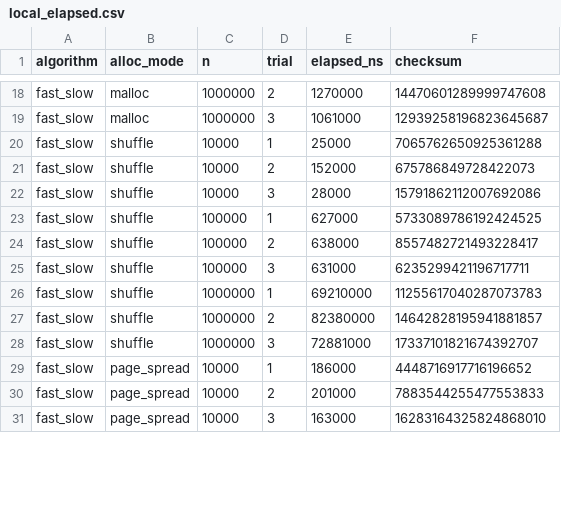
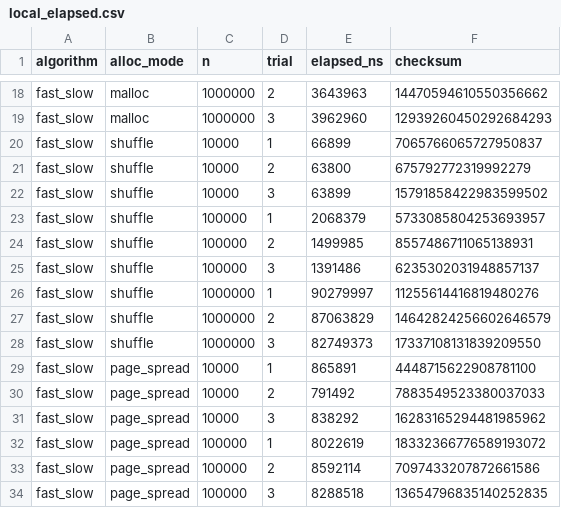
Before and after one commit to Smallfu666/linux2026, a CSV file: linux2026-hw2-labs/linked-list-cache-lab/results/local_elapsed.csv, drawn as a sheet; only a part is shown, gaps mark what is left out; the diff covers the shown part only; the diff names each change by its address in the sheet, - before the commit and + after, or states it on an @@ line.

```diff
--- a/linux2026-hw2-labs/linked-list-cache-lab/results/local_elapsed.csv
+++ b/linux2026-hw2-labs/linked-list-cache-lab/results/local_elapsed.csv
-E18 (elapsed_ns): 1270000
+E18 (elapsed_ns): 3643963
-F18 (checksum): 14470601289999747608
+F18 (checksum): 14470594610550356662
-E19 (elapsed_ns): 1061000
+E19 (elapsed_ns): 3962960
-F19 (checksum): 12939258196823645687
+F19 (checksum): 12939260450292684293
-E20 (elapsed_ns): 25000
+E20 (elapsed_ns): 66899
-F20 (checksum): 7065762650925361288
+F20 (checksum): 7065766065727950837
-E21 (elapsed_ns): 152000
+E21 (elapsed_ns): 63800
-F21 (checksum): 675786849728422073
+F21 (checksum): 675792772319992279
-E22 (elapsed_ns): 28000
+E22 (elapsed_ns): 63899
-F22 (checksum): 15791862112007692086
+F22 (checksum): 15791858422983599502
-E23 (elapsed_ns): 627000
+E23 (elapsed_ns): 2068379
-F23 (checksum): 5733089786192424525
+F23 (checksum): 5733085804253693957
-E24 (elapsed_ns): 638000
+E24 (elapsed_ns): 1499985
-F24 (checksum): 8557482721493228417
+F24 (checksum): 8557486711065138931
-E25 (elapsed_ns): 631000
+E25 (elapsed_ns): 1391486
-F25 (checksum): 6235299421196717711
+F25 (checksum): 6235302031948857137
-E26 (elapsed_ns): 69210000
+E26 (elapsed_ns): 90279997
-F26 (checksum): 11255617040287073783
+F26 (checksum): 11255614416819480276
-E27 (elapsed_ns): 82380000
+E27 (elapsed_ns): 87063829
-F27 (checksum): 14642828195941881857
+F27 (checksum): 14642824256602646579
-E28 (elapsed_ns): 72881000
+E28 (elapsed_ns): 82749373
-F28 (checksum): 17337101821674392707
+F28 (checksum): 17337108131839209550
-E29 (elapsed_ns): 186000
+E29 (elapsed_ns): 865891
-F29 (checksum): 4448716917716196652
+F29 (checksum): 4448715622908781100
-E30 (elapsed_ns): 201000
+E30 (elapsed_ns): 791492
-F30 (checksum): 7883544255477553833
+F30 (checksum): 7883549523380037033
-E31 (elapsed_ns): 163000
+E31 (elapsed_ns): 838292
-F31 (checksum): 16283164325824868010
+F31 (checksum): 16283165294481985962
+row 32: fast_slow | page_spread | 100000 | 1 | 8022619 | 18332366776589193072
+row 33: fast_slow | page_spread | 100000 | 2 | 8592114 | 7097433207872661586
+row 34: fast_slow | page_spread | 100000 | 3 | 8288518 | 13654796835140252835
```
Also changed, not shown: 3 added rows and 92 edited cells elsewhere in this file, 12 other files.
